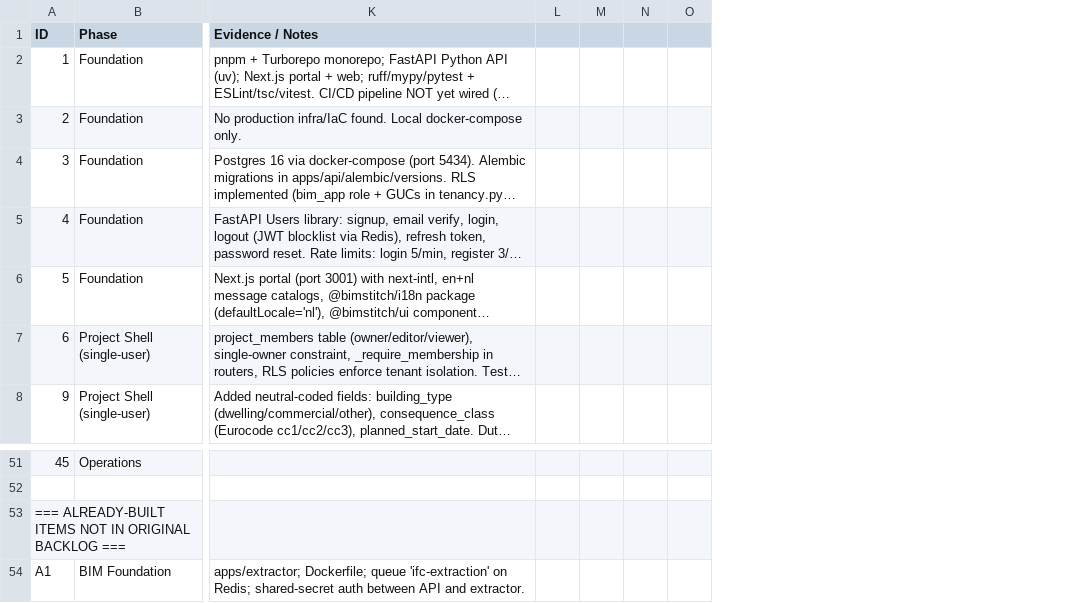
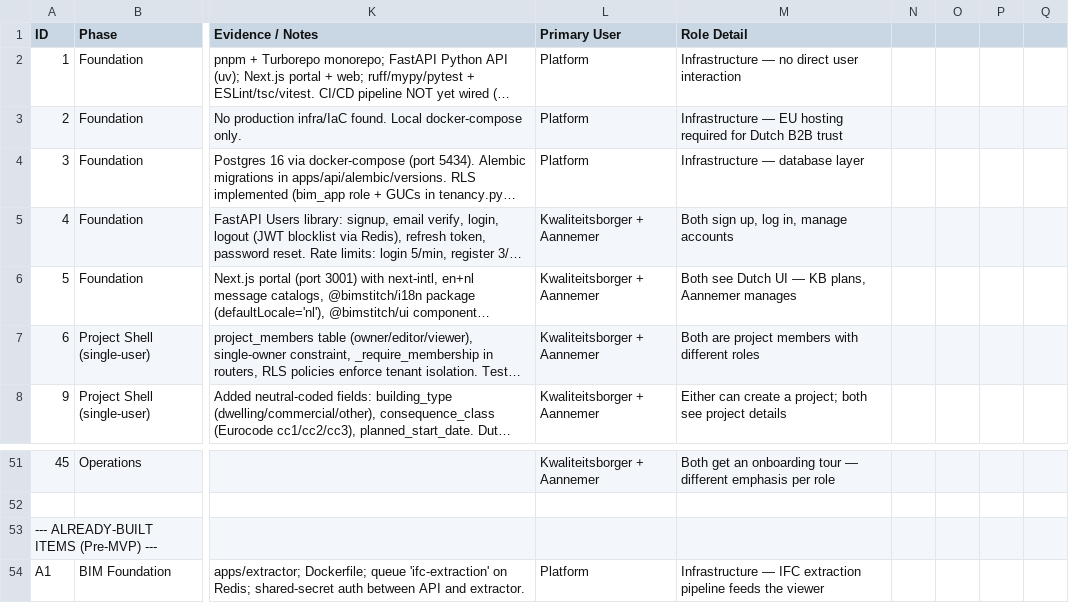
Before and after one commit to iamaniket/BIMQuantify, a CSV file: wkb_mvp_backlog.csv, drawn as a sheet; only a part is shown, gaps mark what is left out; long unchanged cells end in …; removed rows and columns are numbered as before the commit, all else as after; the diff names each change by its address in the sheet, - before the commit and + after, or states it on an @@ line.

```diff
--- a/wkb_mvp_backlog.csv
+++ b/wkb_mvp_backlog.csv
-column L, empty
-column M, empty
+column L (Primary User), rows 2-8: Platform | Platform | Platform | Kwaliteitsborger + Aannemer | Kwaliteitsborger + Aannemer | Kwaliteitsborger + Aannemer | Kwaliteitsborger + Aannemer; rows 51-54: Kwaliteitsborger + Aannemer |  |  | Platform
+column M (Role Detail), rows 2-8: Infrastructure — no direct user interaction | Infrastructure — EU hosting required for Dutch B2B trust | Infrastructure — database layer | Both sign up, log in, manage accounts | Both see Dutch UI — KB plans, Aannemer manages | Both are project members with different roles | Either can create a project; both see project details; rows 51-54: Both get an onboarding tour — different emphasis per role |  |  | Infrastructure — IFC extraction pipeline feeds the viewer
+column P, empty
+column Q, empty
-A53 (ID): === ALREADY-BUILT ITEMS NOT IN ORIGINAL BACKLOG ===
+A53 (ID): --- ALREADY-BUILT ITEMS (Pre-MVP) ---
```
